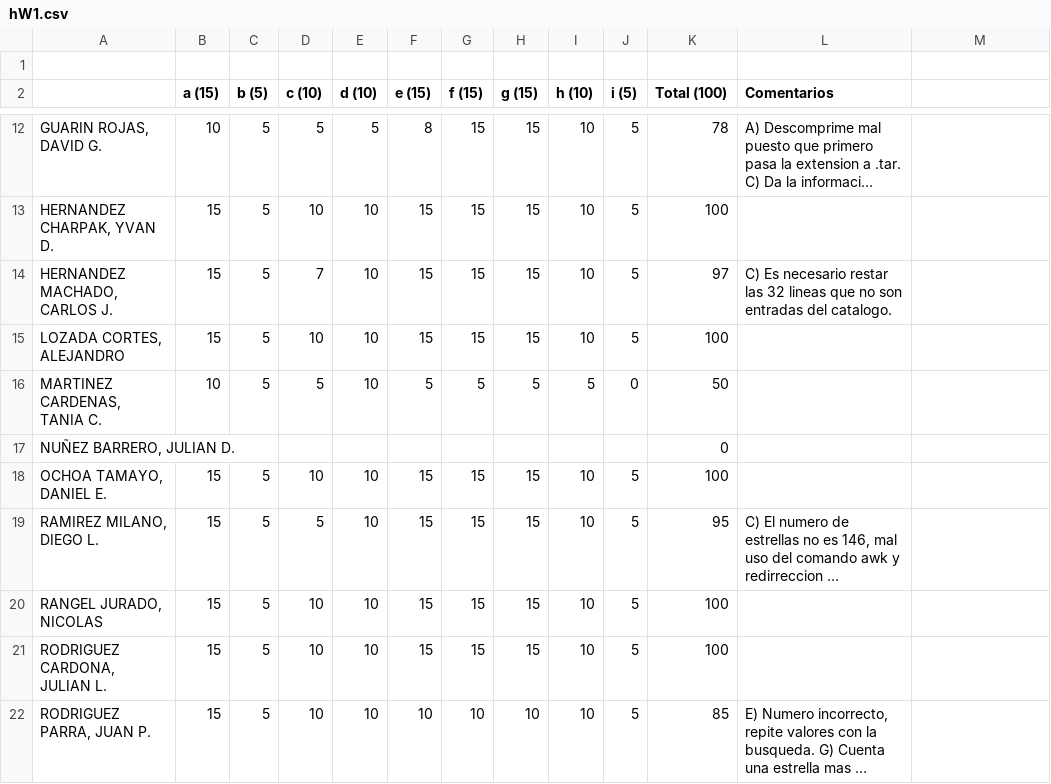
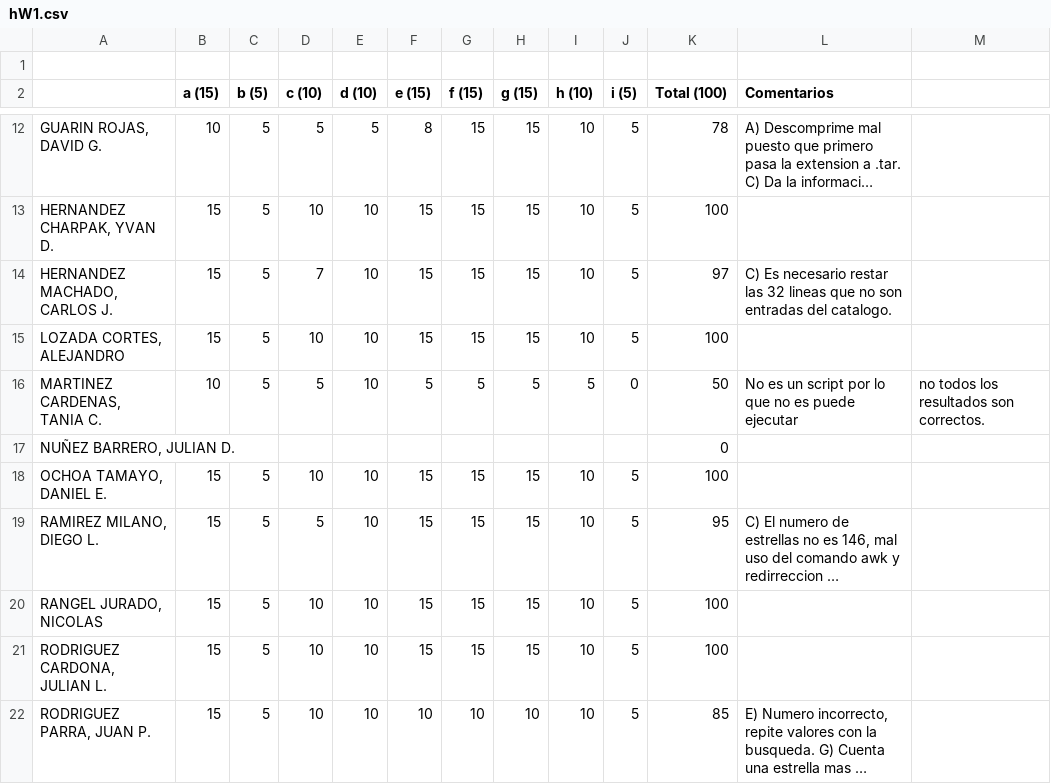
Before and after one commit to ComputoCienciasUniandes/HerramientasComputacionales, a CSV file: Grades/notas/2015-1/S2/hW1.csv, drawn as a sheet; only a part is shown, gaps mark what is left out; long unchanged cells end in ….

Commit message:
comments martinez

```diff
--- a/Grades/notas/2015-1/S2/hW1.csv
+++ b/Grades/notas/2015-1/S2/hW1.csv
@@ -15,3 +15,3 @@
 "LOZADA CORTES, ALEJANDRO",15,5,10,10,15,15,15,10,5,100,
-"MARTINEZ CARDENAS, TANIA C.",10,5,5,10,5,5,5,5,0,50,
+"MARTINEZ CARDENAS, TANIA C.",10,5,5,10,5,5,5,5,0,50, No es un script por lo que no es puede ejecutar, no todos los resultados son correctos.
 "NUÑEZ BARRERO, JULIAN D.",,,,,,,,,,0,
```
